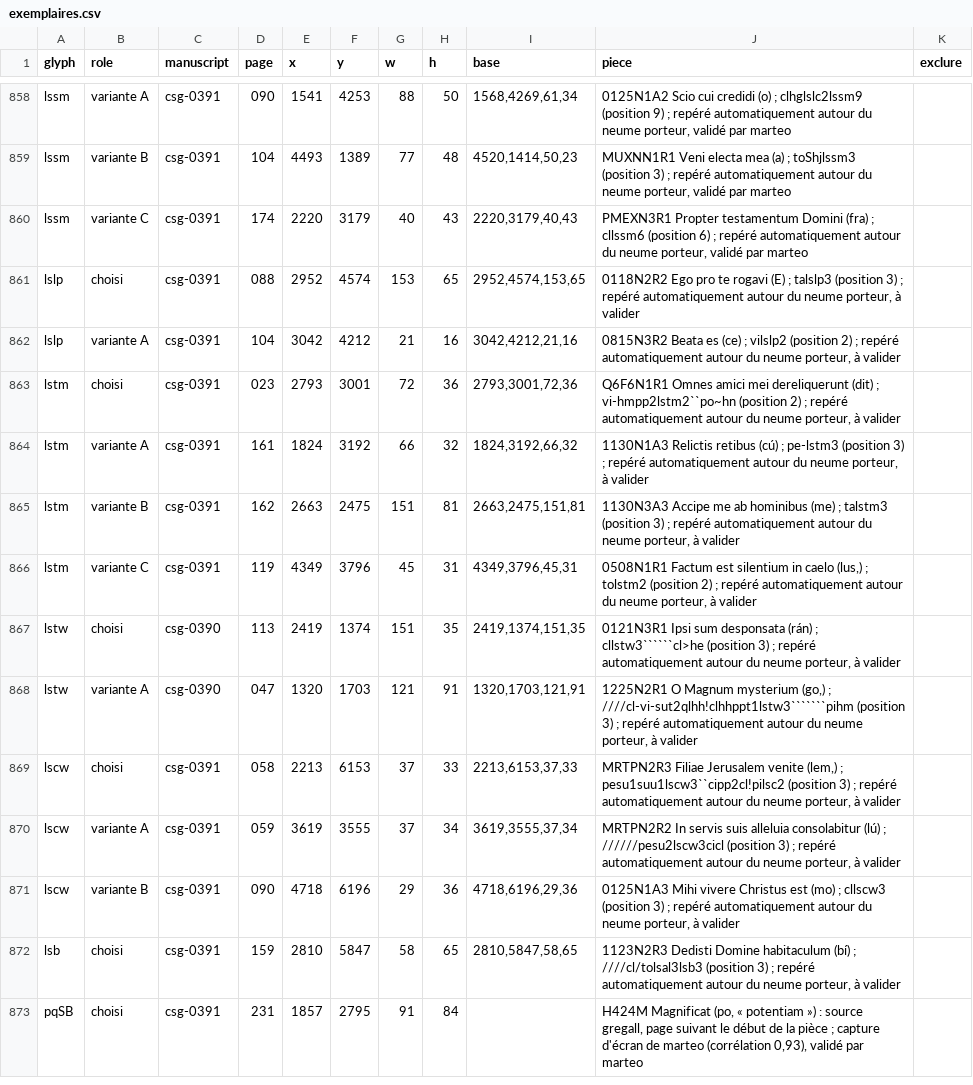
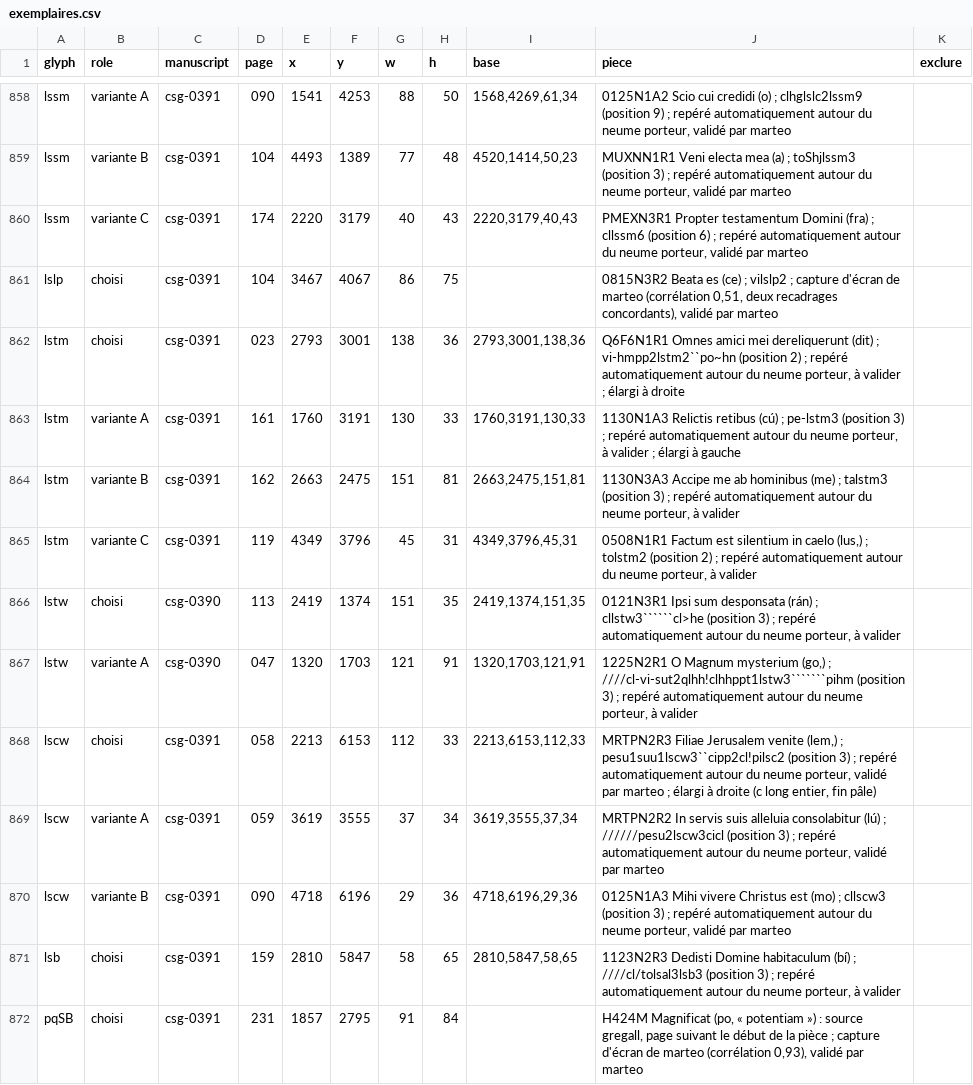
Before and after one commit to Nocturnale-Romanum/tooling, a CSV file: .claude/skills/grehartker/sources/exemplaires.csv, drawn as a sheet; only a part is shown, gaps mark what is left out; removed rows and columns are numbered as before the commit, all else as after; the diff names each change by its address in the sheet, - before the commit and + after, or states it on an @@ line.

```diff
--- a/.claude/skills/grehartker/sources/exemplaires.csv
+++ b/.claude/skills/grehartker/sources/exemplaires.csv
-row 861: lslp | choisi | csg-0391 | 088 | 2952 | 4574 | 153 | 65 | 2952,4574,153,65 | 0118N2R2 Ego pro te rogavi (E) ; talslp3 (position 3) ; repéré automatiquement autour du neume porteur, à valider
-B861 (role): variante A
+B861 (role): choisi
-E861 (x): 3042
+E861 (x): 3467
-F861 (y): 4212
+F861 (y): 4067
-G861 (w): 21
+G861 (w): 86
-H861 (h): 16
+H861 (h): 75
-I861 (base): 3042,4212,21,16
+I861 (base): (empty)
-J861 (piece): …; vilslp2 (position 2) ; repéré automatiquement autour du neume porteur, à valider
+J861 (piece): …; vilslp2 ; capture d'écran de marteo (corrélation 0,51, deux recadrages concordants), validé par marteo
-G862 (w): 72
+G862 (w): 138
-I862 (base): 2793,3001,72,36
+I862 (base): 2793,3001,138,36
-J862 (piece): …à valider
+J862 (piece): …à valider ; élargi à droite
-E863 (x): 1824
+E863 (x): 1760
-F863 (y): 3192
+F863 (y): 3191
-G863 (w): 66
+G863 (w): 130
-H863 (h): 32
+H863 (h): 33
-I863 (base): 1824,3192,66,32
+I863 (base): 1760,3191,130,33
-J863 (piece): …à valider
+J863 (piece): …à valider ; élargi à gauche
-G868 (w): 37
+G868 (w): 112
-I868 (base): 2213,6153,37,33
+I868 (base): 2213,6153,112,33
-J868 (piece): …neume porteur, à valider
+J868 (piece): …neume porteur, validé par marteo ; élargi à droite (c long entier, fin pâle)
-J869 (piece): …neume porteur, à valider
+J869 (piece): …neume porteur, validé par marteo
-J870 (piece): …neume porteur, à valider
+J870 (piece): …neume porteur, validé par marteo
```
Also changed, not shown: .claude/skills/grehartker/sources/reperes.csv.
